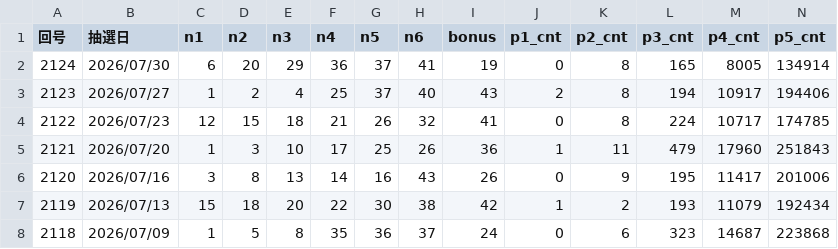
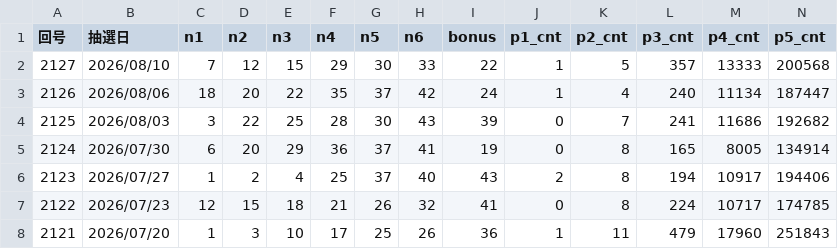
Before and after one commit to haimoto/loto, a CSV file: loto6_data.csv, drawn as a sheet; only a part is shown; the shorter side is filled out with more unchanged rows; rows hold the shown columns only; the diff names each change by its address in the sheet, - before the commit and + after, or states it on an @@ line.

Commit message:
chore(data): ロト6第2125-2127回・ロト7第689回を追加
楽天×宝くじ lastresults で本数字+ボーナスを取得し、福井新聞ONLINE の
各回記事で賞金・口数・キャリーオーバーを二重照合して追記した。
ロト6は第2126回で1等1口6億円（上限）、繰越163,194,603円が第2127回で
消化されCO=0。ロト7は第689回で1等1口12億円（上限）が出て
繰越727,107,220円。列数・回号連番・本数字の昇順/範囲/重複を機械検証済み。

```diff
--- a/loto6_data.csv
+++ b/loto6_data.csv
+row 2: 2127 | 2026/08/10 | 7 | 12 | 15 | 29 | 30 | 33 | 22 | 1 | 5 | 357 | 13333 | 200568
+row 3: 2126 | 2026/08/06 | 18 | 20 | 22 | 35 | 37 | 42 | 24 | 1 | 4 | 240 | 11134 | 187447
+row 4: 2125 | 2026/08/03 | 3 | 22 | 25 | 28 | 30 | 43 | 39 | 0 | 7 | 241 | 11686 | 192682
```
Also changed, not shown: loto7_data.csv.
